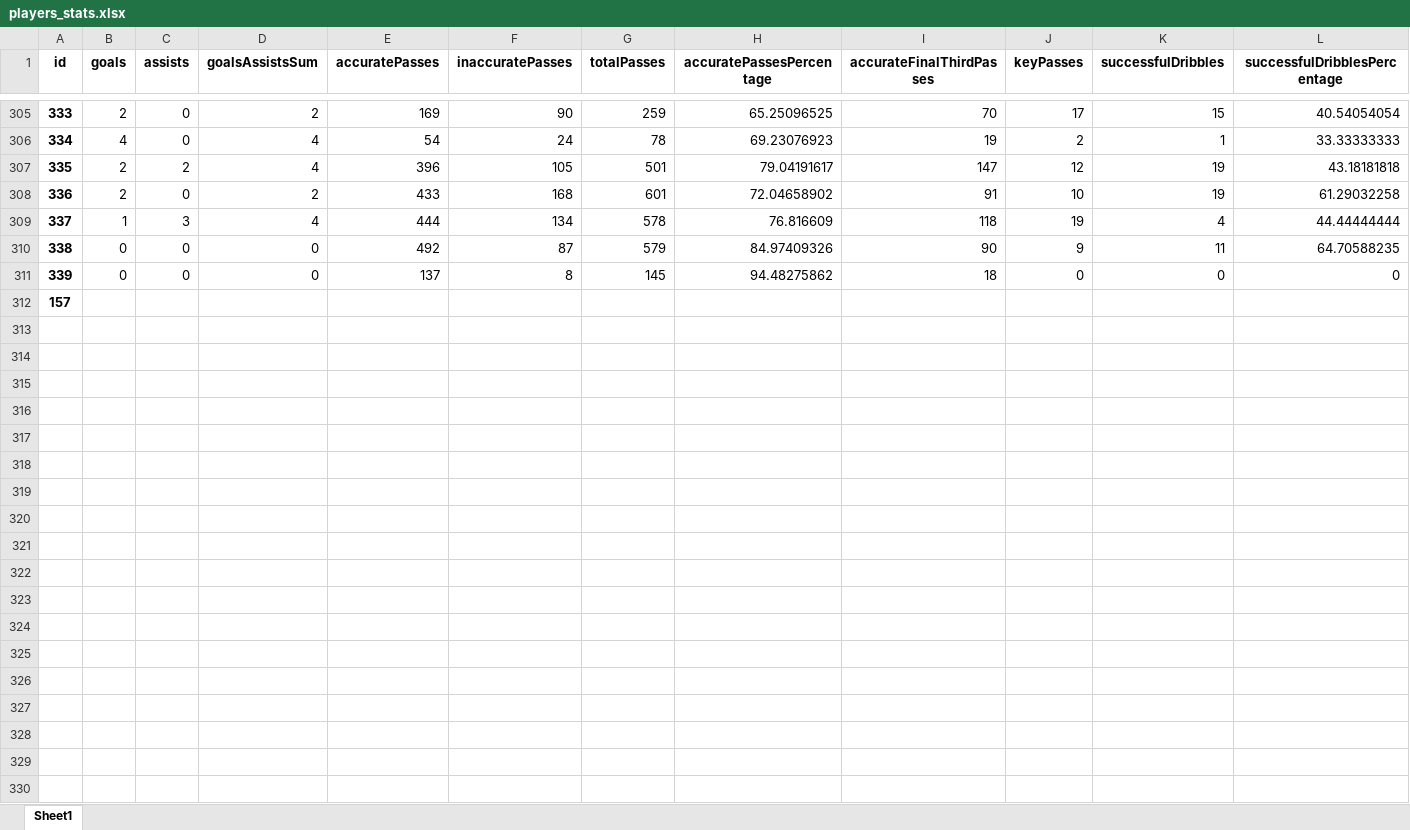
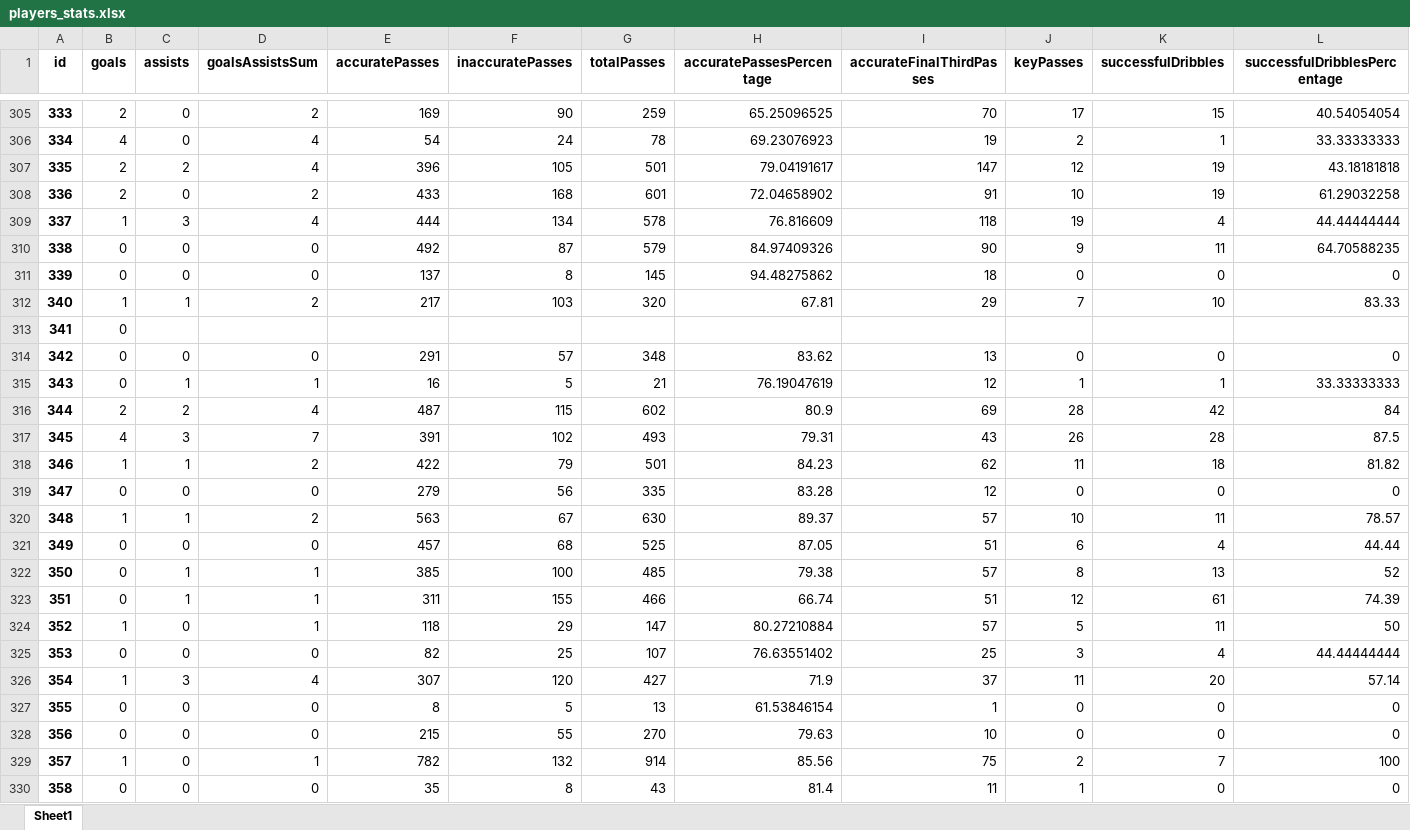
Before and after one commit to PetrMelicharik/fmscoutscz, an Excel workbook: players_stats.xlsx, sheet Sheet1, drawn as a sheet; only a part is shown, gaps mark what is left out; the shorter side is filled out with more unchanged rows; values as stored, in another font and other column widths than the file's, no borders; rows hold the shown columns only; the diff covers the shown part only; the diff names each change by its address in the sheet, - before the commit and + after, or states it on an @@ line.

```diff
--- a/players_stats.xlsx (sheet Sheet1)
+++ b/players_stats.xlsx (sheet Sheet1)
+row 312: 340 | 1 | 1 | 2 | 217 | 103 | 320 | 67.81 | 29 | 7 | 10 | 83.33
+row 313: 341 | 0
+row 314: 342 | 0 | 0 | 0 | 291 | 57 | 348 | 83.62 | 13 | 0 | 0 | 0
+row 315: 343 | 0 | 1 | 1 | 16 | 5 | 21 | 76.19047619 | 12 | 1 | 1 | 33.33333333
+row 316: 344 | 2 | 2 | 4 | 487 | 115 | 602 | 80.9 | 69 | 28 | 42 | 84
+row 317: 345 | 4 | 3 | 7 | 391 | 102 | 493 | 79.31 | 43 | 26 | 28 | 87.5
+row 318: 346 | 1 | 1 | 2 | 422 | 79 | 501 | 84.23 | 62 | 11 | 18 | 81.82
+row 319: 347 | 0 | 0 | 0 | 279 | 56 | 335 | 83.28 | 12 | 0 | 0 | 0
+row 320: 348 | 1 | 1 | 2 | 563 | 67 | 630 | 89.37 | 57 | 10 | 11 | 78.57
+row 321: 349 | 0 | 0 | 0 | 457 | 68 | 525 | 87.05 | 51 | 6 | 4 | 44.44
+row 322: 350 | 0 | 1 | 1 | 385 | 100 | 485 | 79.38 | 57 | 8 | 13 | 52
+row 323: 351 | 0 | 1 | 1 | 311 | 155 | 466 | 66.74 | 51 | 12 | 61 | 74.39
+row 324: 352 | 1 | 0 | 1 | 118 | 29 | 147 | 80.27210884 | 57 | 5 | 11 | 50
+row 325: 353 | 0 | 0 | 0 | 82 | 25 | 107 | 76.63551402 | 25 | 3 | 4 | 44.44444444
+row 326: 354 | 1 | 3 | 4 | 307 | 120 | 427 | 71.9 | 37 | 11 | 20 | 57.14
+row 327: 355 | 0 | 0 | 0 | 8 | 5 | 13 | 61.53846154 | 1 | 0 | 0 | 0
+row 328: 356 | 0 | 0 | 0 | 215 | 55 | 270 | 79.63 | 10 | 0 | 0 | 0
+row 329: 357 | 1 | 0 | 1 | 782 | 132 | 914 | 85.56 | 75 | 2 | 7 | 100
+row 330: 358 | 0 | 0 | 0 | 35 | 8 | 43 | 81.4 | 11 | 1 | 0 | 0
```
Also changed, not shown: 7 added rows and 256 edited cells elsewhere in this sheet, players.xlsx, players_profiles.xlsx, 1 other file.
